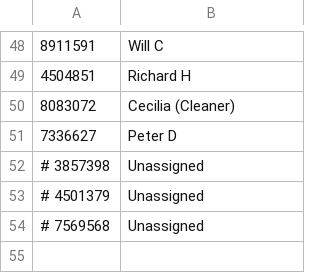
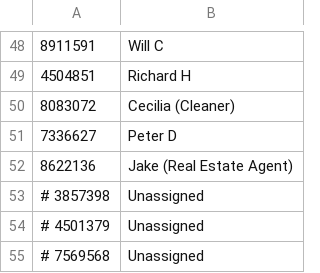
Before and after one commit to dvorit-manylabs/manydoors, a CSV file: ids.csv, drawn as a sheet; only a part is shown, gaps mark what is left out; the diff names each change by its address in the sheet, - before the commit and + after, or states it on an @@ line.

Commit message:
Update ids.csv

```diff
--- a/ids.csv
+++ b/ids.csv
+row 52: 8622136 | Jake (Real Estate Agent)
```
